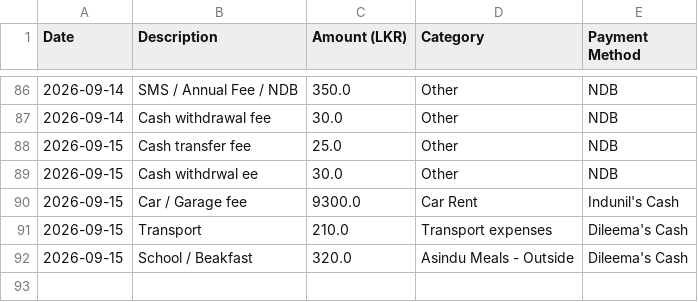
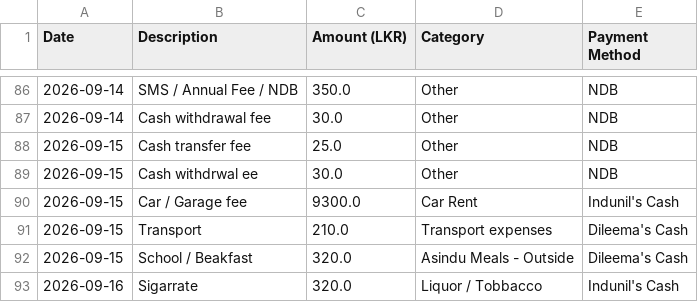
Before and after one commit to idulakpr/family-finance-tracker, a CSV file: data/expenses.csv, drawn as a sheet; only a part is shown, gaps mark what is left out; the diff names each change by its address in the sheet, - before the commit and + after, or states it on an @@ line.

Commit message:
Add new expense

```diff
--- a/data/expenses.csv
+++ b/data/expenses.csv
+row 93: 2026-09-16 | Sigarrate | 320.0 | Liquor / Tobbacco | Indunil's Cash
```
